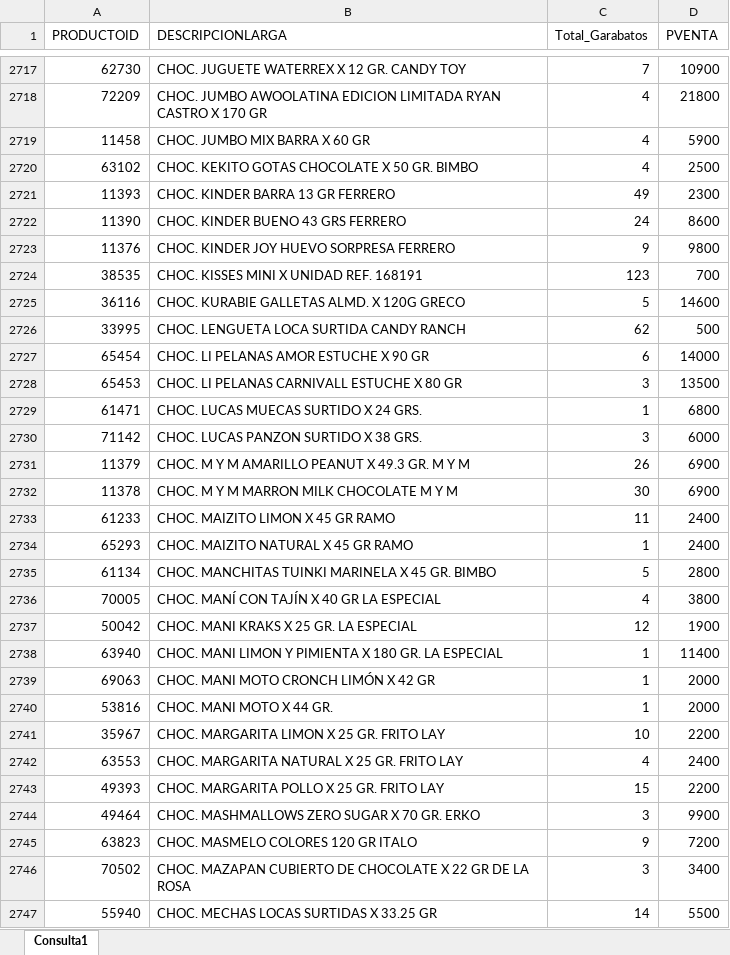
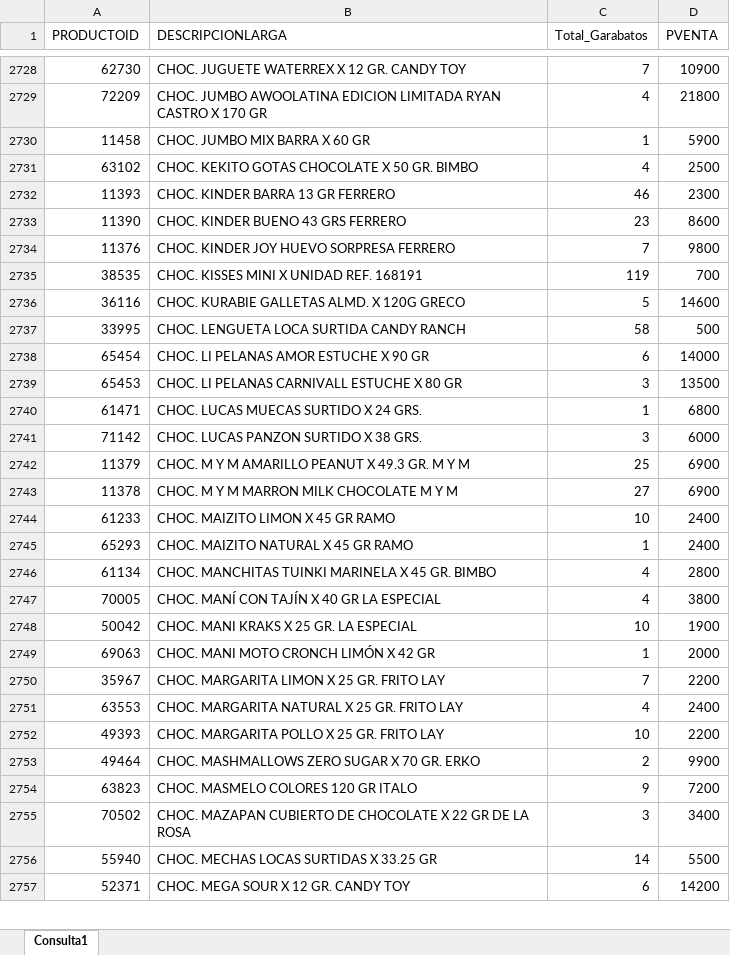
Before and after one commit to garabatos-papeleria/lista-de-productos, an Excel workbook: lista_precios.xlsx, sheet Consulta1, drawn as a sheet; only a part is shown, gaps mark what is left out; the shorter side is filled out with more unchanged rows; values as stored, in another font and other column widths than the file's, no borders; table styles not drawn; removed rows and columns are numbered as before the commit, all else as after; the diff covers the shown part only; the diff names each change by its address in the sheet, - before the commit and + after, or states it on an @@ line.

Commit message:
Add files via upload

```diff
--- a/lista_precios.xlsx (sheet Consulta1)
+++ b/lista_precios.xlsx (sheet Consulta1)
-C2730 (Total_Garabatos): 4
+C2730 (Total_Garabatos): 1
-C2732 (Total_Garabatos): 49
+C2732 (Total_Garabatos): 46
-C2733 (Total_Garabatos): 24
+C2733 (Total_Garabatos): 23
-C2734 (Total_Garabatos): 9
+C2734 (Total_Garabatos): 7
-C2735 (Total_Garabatos): 123
+C2735 (Total_Garabatos): 119
-C2737 (Total_Garabatos): 62
+C2737 (Total_Garabatos): 58
-C2742 (Total_Garabatos): 26
+C2742 (Total_Garabatos): 25
-C2743 (Total_Garabatos): 30
+C2743 (Total_Garabatos): 27
-C2744 (Total_Garabatos): 11
+C2744 (Total_Garabatos): 10
-C2746 (Total_Garabatos): 5
+C2746 (Total_Garabatos): 4
-C2748 (Total_Garabatos): 12
+C2748 (Total_Garabatos): 10
-row 2738: 63940 | CHOC. MANI LIMON Y PIMIENTA X 180 GR. LA ESPECIAL | 1 | 11400
-row 2740: 53816 | CHOC. MANI MOTO X 44 GR. | 1 | 2000
-C2750 (Total_Garabatos): 10
+C2750 (Total_Garabatos): 7
-C2752 (Total_Garabatos): 15
+C2752 (Total_Garabatos): 10
-C2753 (Total_Garabatos): 3
+C2753 (Total_Garabatos): 2
```
Also changed, not shown: 51 added rows, 36 removed rows, 1 moved row and 1255 edited cells elsewhere in this sheet.
